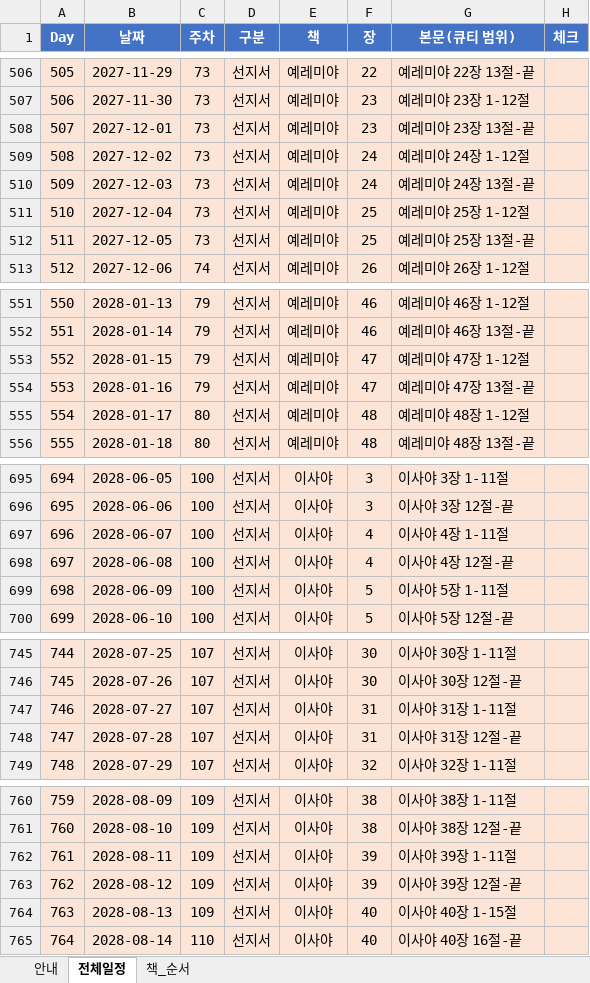
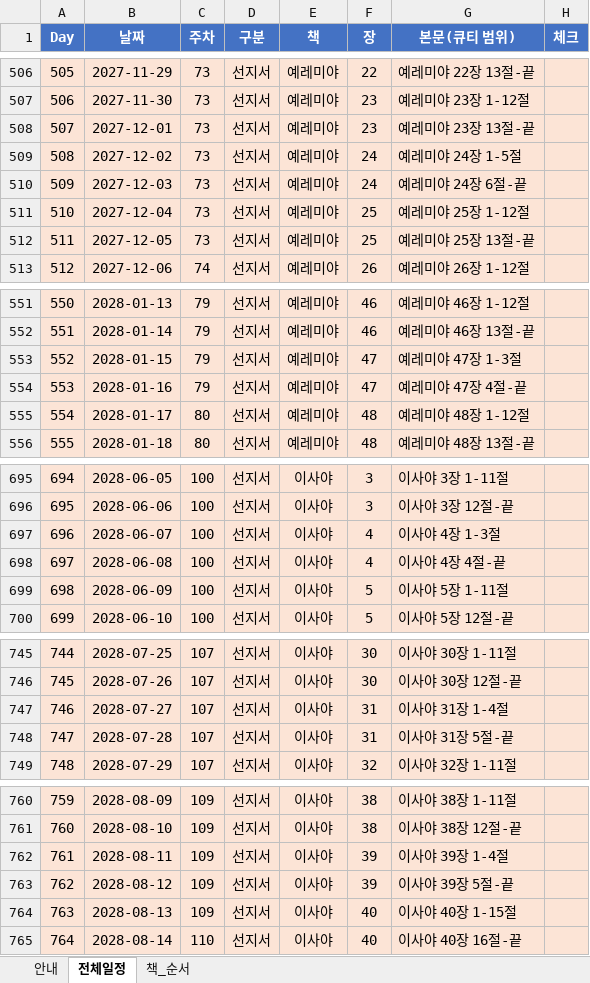
Before and after one commit to dicipleofjx2-dot/bible-app, an Excel workbook: scripts/bible-source-data/qt_schedule.xlsx, sheet 전체일정, drawn as a sheet; only a part is shown, gaps mark what is left out; values as stored, in another font and other column widths than the file's, no borders; charts and pictures not drawn; the diff covers the shown part only; the diff names each change by its address in the sheet, - before the commit and + after, or states it on an @@ line.

```diff
--- a/scripts/bible-source-data/qt_schedule.xlsx (sheet 전체일정)
+++ b/scripts/bible-source-data/qt_schedule.xlsx (sheet 전체일정)
-G509 (본문(큐티 범위)): 예레미야 24장 1-12절
+G509 (본문(큐티 범위)): 예레미야 24장 1-5절
-G510 (본문(큐티 범위)): 예레미야 24장 13절-끝
+G510 (본문(큐티 범위)): 예레미야 24장 6절-끝
-G553 (본문(큐티 범위)): 예레미야 47장 1-12절
+G553 (본문(큐티 범위)): 예레미야 47장 1-3절
-G554 (본문(큐티 범위)): 예레미야 47장 13절-끝
+G554 (본문(큐티 범위)): 예레미야 47장 4절-끝
-G697 (본문(큐티 범위)): 이사야 4장 1-11절
+G697 (본문(큐티 범위)): 이사야 4장 1-3절
-G698 (본문(큐티 범위)): 이사야 4장 12절-끝
+G698 (본문(큐티 범위)): 이사야 4장 4절-끝
-G747 (본문(큐티 범위)): 이사야 31장 1-11절
+G747 (본문(큐티 범위)): 이사야 31장 1-4절
-G748 (본문(큐티 범위)): 이사야 31장 12절-끝
+G748 (본문(큐티 범위)): 이사야 31장 5절-끝
-G762 (본문(큐티 범위)): 이사야 39장 1-11절
+G762 (본문(큐티 범위)): 이사야 39장 1-4절
-G763 (본문(큐티 범위)): 이사야 39장 12절-끝
+G763 (본문(큐티 범위)): 이사야 39장 5절-끝
```
Also changed, not shown: 41 edited cells elsewhere in this sheet, charts or pictures, 2 other files.
